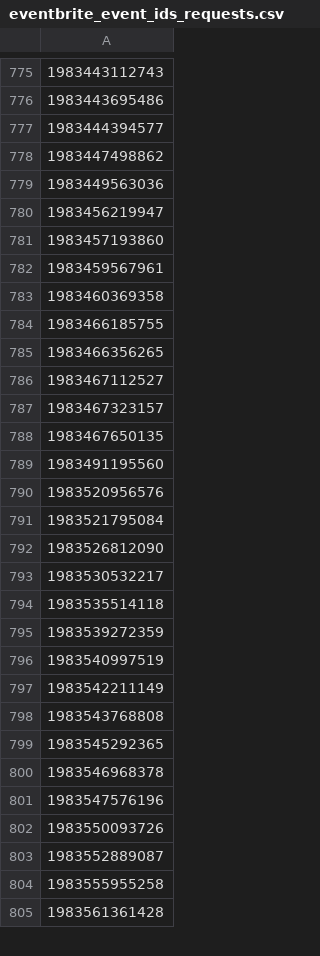
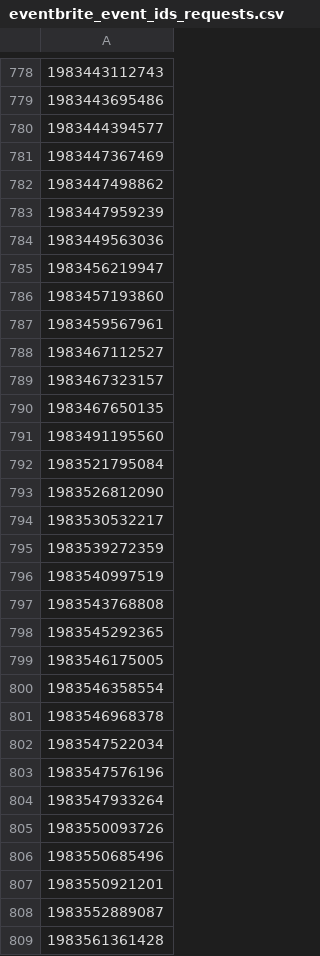
Before and after one commit to Negi97Mohit/events, a CSV file: eventbrite_event_ids_requests.csv, drawn as a sheet; only a part is shown, gaps mark what is left out; removed rows and columns are numbered as before the commit, all else as after; the diff covers the shown part only; the diff names each change by its address in the sheet, - before the commit and + after, or states it on an @@ line.

```diff
--- a/eventbrite_event_ids_requests.csv
+++ b/eventbrite_event_ids_requests.csv
+row 781: 1983447367469
+row 783: 1983447959239
-row 783: 1983460369358
-row 784: 1983466185755
-row 785: 1983466356265
-row 790: 1983520956576
-row 794: 1983535514118
-row 797: 1983542211149
+row 799: 1983546175005
+row 800: 1983546358554
+row 802: 1983547522034
+row 804: 1983547933264
+row 806: 1983550685496
+row 807: 1983550921201
-row 804: 1983555955258
```
Also changed, not shown: 50 added rows, 52 removed rows and 28 edited cells elsewhere in this file.
